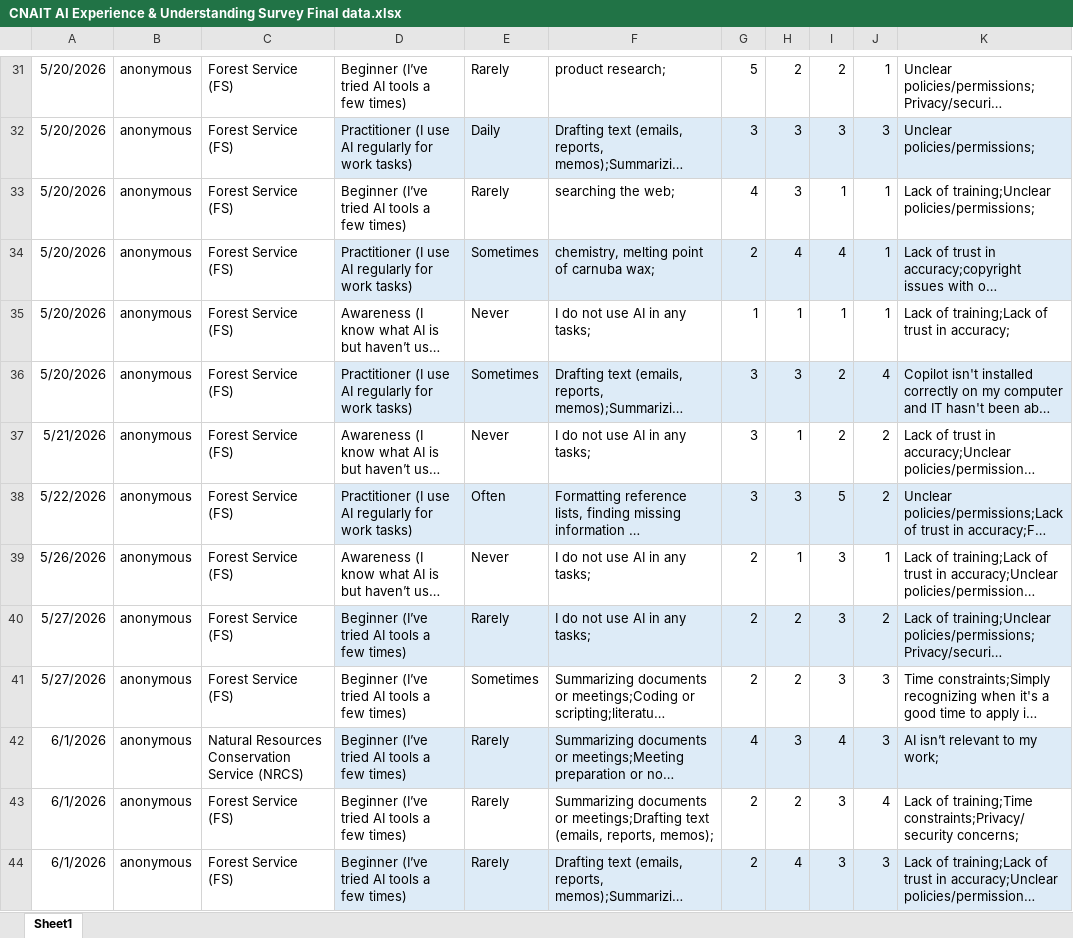
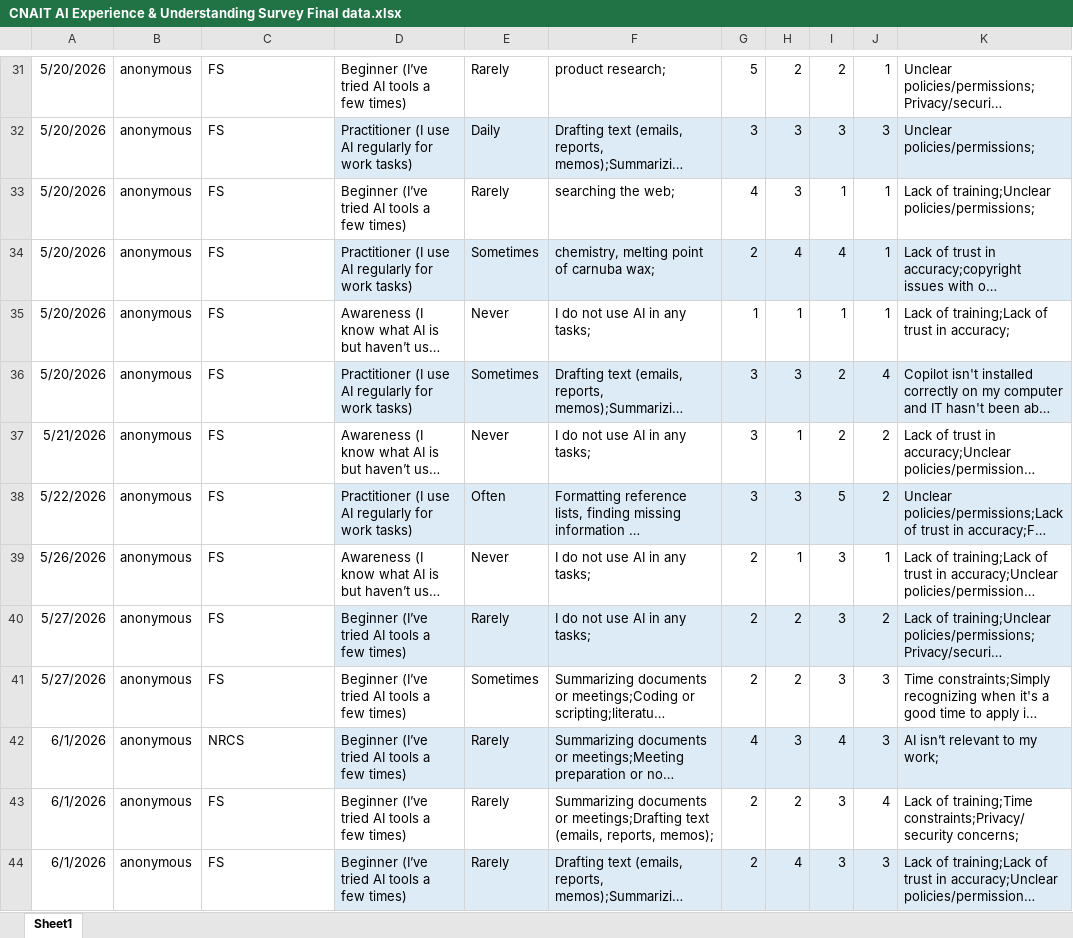
Before and after one commit to SarahWatson149/ai-awareness-survey-report-builder, an Excel workbook: Data files/CNAIT AI Experience & Understanding Survey Final data.xlsx, sheet Sheet1, drawn as a sheet; only a part is shown, gaps mark what is left out; long unchanged cells end in …; values as stored, in another font and other column widths than the file's, no borders; table styles not drawn; the diff covers the shown part only; the diff names each change by its address in the sheet, - before the commit and + after, or states it on an @@ line.

```diff
--- a/Data files/CNAIT AI Experience & Understanding Survey Final data.xlsx (sheet Sheet1)
+++ b/Data files/CNAIT AI Experience & Understanding Survey Final data.xlsx (sheet Sheet1)
-C31:C41: Forest Service (FS)
+C31:C41: FS
-C42: Natural Resources Conservation Service (NRCS)
+C42: NRCS
-C43:C44: Forest Service (FS)
+C43:C44: FS
```
Also changed, not shown: 461 edited cells elsewhere in this sheet, 11 other files.
